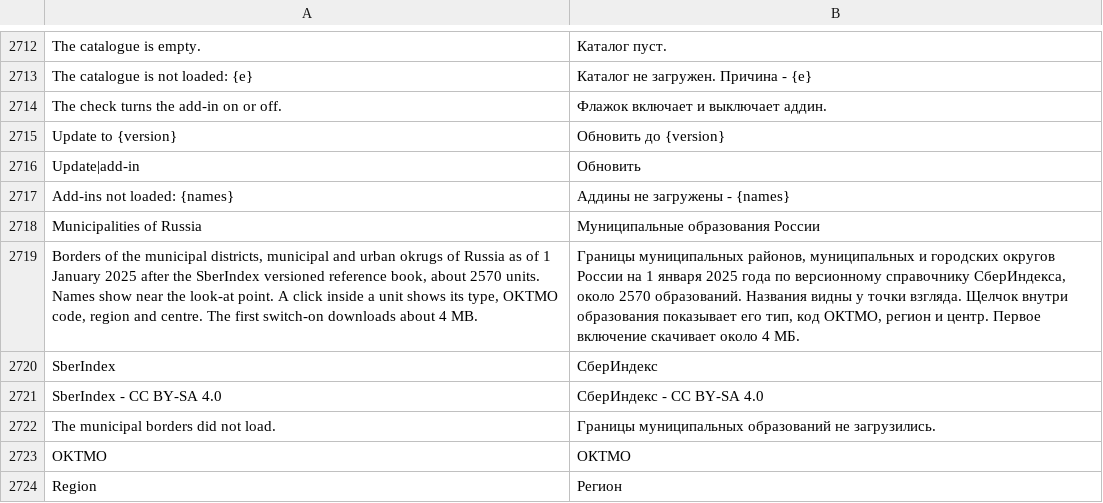
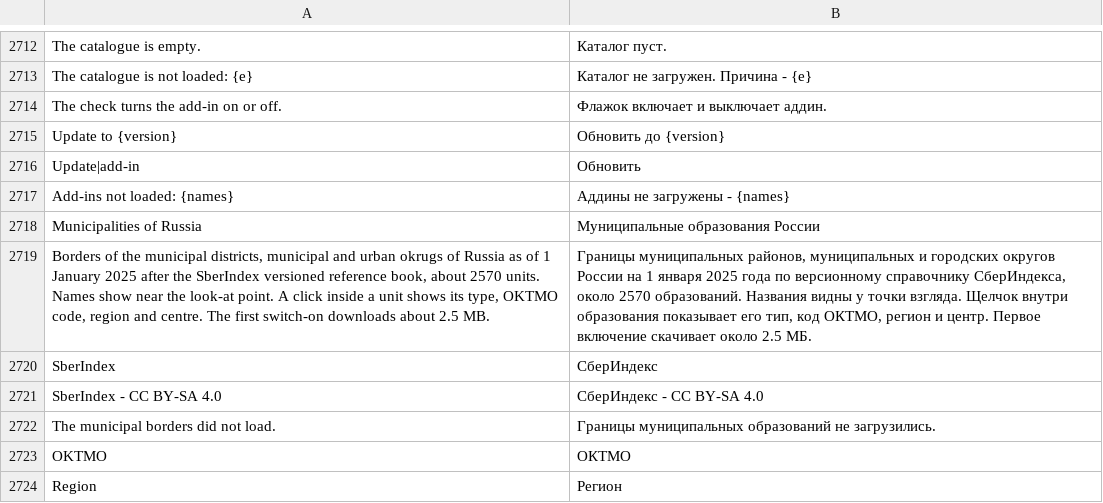
Before and after one commit to Valery35/planetx-lite, a TSV file: crates/ui/i18n/ru.tsv, drawn as a sheet; only a part is shown, gaps mark what is left out; the diff names each change by its address in the sheet, - before the commit and + after, or states it on an @@ line.

```diff
--- a/crates/ui/i18n/ru.tsv
+++ b/crates/ui/i18n/ru.tsv
-A2719: …downloads about 4 MB.
+A2719: …downloads about 2.5 MB.
-B2719: …скачивает около 4 МБ.
+B2719: …скачивает около 2.5 МБ.
```
Also changed, not shown: 4 other files.
